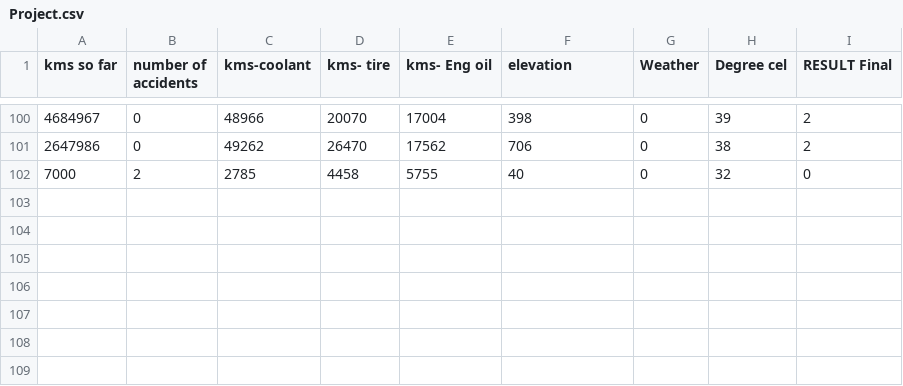
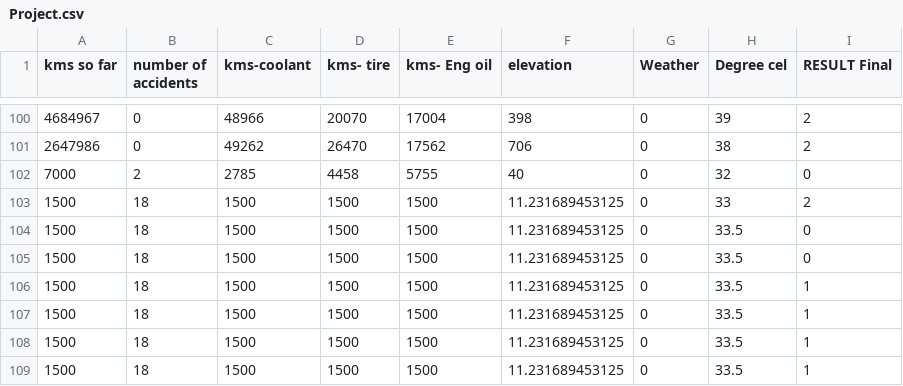
Before and after one commit to aniketvarade/vehicle-assistance-ml, a CSV file: python/Project.csv, drawn as a sheet; only a part is shown, gaps mark what is left out; the diff names each change by its address in the sheet, - before the commit and + after, or states it on an @@ line.

```diff
--- a/python/Project.csv
+++ b/python/Project.csv
+row 103: 1500 | 18 | 1500 | 1500 | 1500 | 11.231689453125 | 0 | 33 | 2
+row 104: 1500 | 18 | 1500 | 1500 | 1500 | 11.231689453125 | 0 | 33.5 | 0
+row 105: 1500 | 18 | 1500 | 1500 | 1500 | 11.231689453125 | 0 | 33.5 | 0
+row 106: 1500 | 18 | 1500 | 1500 | 1500 | 11.231689453125 | 0 | 33.5 | 1
+row 107: 1500 | 18 | 1500 | 1500 | 1500 | 11.231689453125 | 0 | 33.5 | 1
+row 108: 1500 | 18 | 1500 | 1500 | 1500 | 11.231689453125 | 0 | 33.5 | 1
+row 109: 1500 | 18 | 1500 | 1500 | 1500 | 11.231689453125 | 0 | 33.5 | 1
```
Also changed, not shown: 3 other files.
